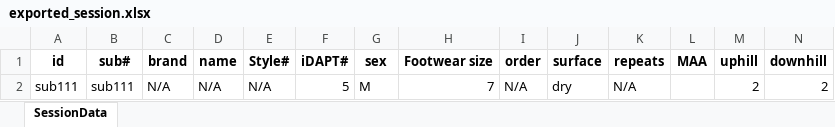
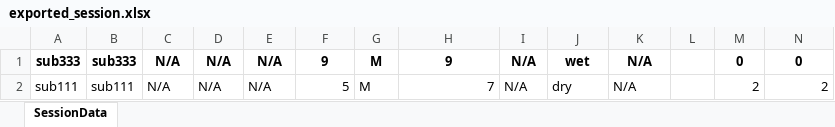
Before and after one commit to Kentwhf/MAA-GUI, an Excel workbook: exported_session.xlsx, sheet SessionData, drawn as a sheet; only a part is shown; values as stored, in another font and other column widths than the file's, no borders; removed rows and columns are numbered as before the commit, all else as after; rows hold the shown columns only; the diff names each change by its address in the sheet, - before the commit and + after, or states it on an @@ line.

Commit message:
excel

```diff
--- a/exported_session.xlsx (sheet SessionData)
+++ b/exported_session.xlsx (sheet SessionData)
-row 1: id | sub# | brand | name | Style# | iDAPT# | sex | Footwear size | order | surface | repeats | MAA | uphill | downhill
+row 1: sub333 | sub333 | N/A | N/A | N/A | 9 | M | 9 | N/A | wet | N/A |  | 0 | 0
```
Also changed, not shown: 4 other files.
